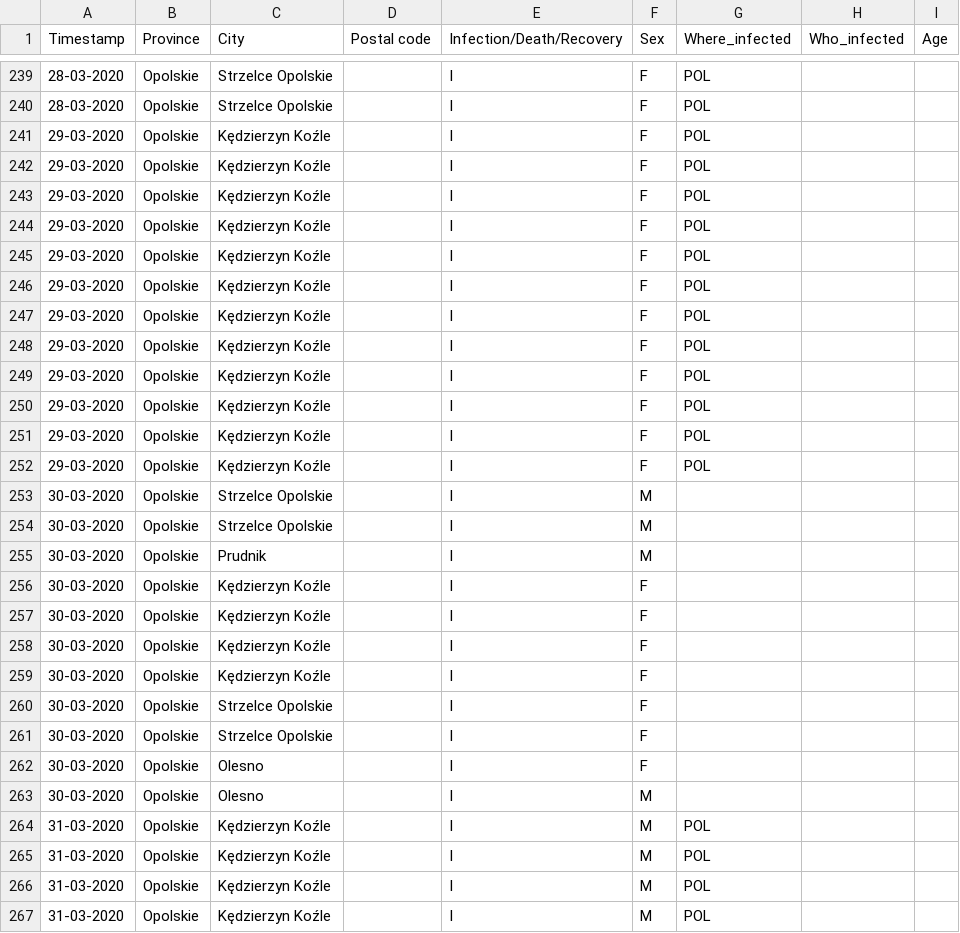
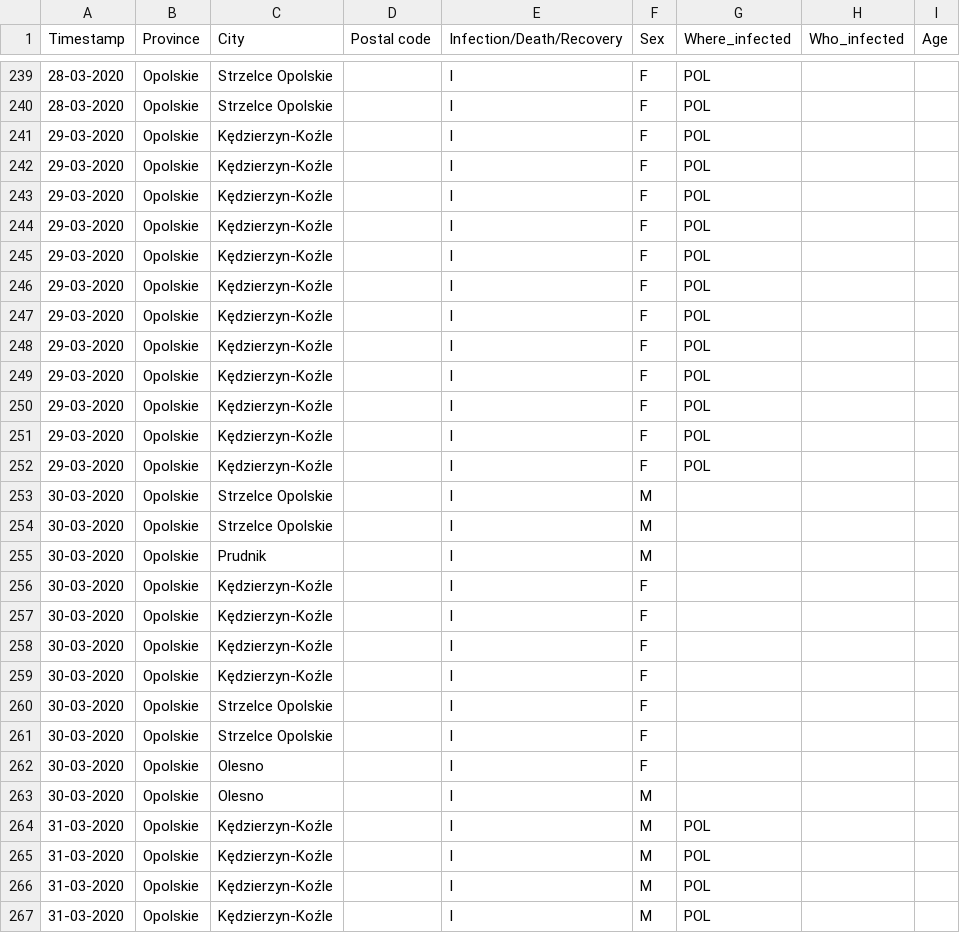
Before and after one commit to dtandev/coronavirus, a CSV file: data/CoronavirusPL - Timeseries.csv, drawn as a sheet; only a part is shown, gaps mark what is left out; the diff covers the shown part only.

Commit message:
Change "Kędzierzyn Koźle" to "Kędzierzyn-Koźle"
Kędzierzyn-Koźle is a correct SIMC name

```diff
--- a/data/CoronavirusPL - Timeseries.csv
+++ b/data/CoronavirusPL - Timeseries.csv
@@ -240,14 +240,14 @@ Timestamp,Province,City,Postal code,Infection/Death/Recovery,Sex,Where_infected,
 28-03-2020,Opolskie,Strzelce Opolskie,,I,F,POL,,
-29-03-2020,Opolskie,Kędzierzyn Koźle,,I,F,POL,,
-29-03-2020,Opolskie,Kędzierzyn Koźle,,I,F,POL,,
-29-03-2020,Opolskie,Kędzierzyn Koźle,,I,F,POL,,
-29-03-2020,Opolskie,Kędzierzyn Koźle,,I,F,POL,,
-29-03-2020,Opolskie,Kędzierzyn Koźle,,I,F,POL,,
-29-03-2020,Opolskie,Kędzierzyn Koźle,,I,F,POL,,
-29-03-2020,Opolskie,Kędzierzyn Koźle,,I,F,POL,,
-29-03-2020,Opolskie,Kędzierzyn Koźle,,I,F,POL,,
-29-03-2020,Opolskie,Kędzierzyn Koźle,,I,F,POL,,
-29-03-2020,Opolskie,Kędzierzyn Koźle,,I,F,POL,,
-29-03-2020,Opolskie,Kędzierzyn Koźle,,I,F,POL,,
-29-03-2020,Opolskie,Kędzierzyn Koźle,,I,F,POL,,
+29-03-2020,Opolskie,Kędzierzyn-Koźle,,I,F,POL,,
+29-03-2020,Opolskie,Kędzierzyn-Koźle,,I,F,POL,,
+29-03-2020,Opolskie,Kędzierzyn-Koźle,,I,F,POL,,
+29-03-2020,Opolskie,Kędzierzyn-Koźle,,I,F,POL,,
+29-03-2020,Opolskie,Kędzierzyn-Koźle,,I,F,POL,,
+29-03-2020,Opolskie,Kędzierzyn-Koźle,,I,F,POL,,
+29-03-2020,Opolskie,Kędzierzyn-Koźle,,I,F,POL,,
+29-03-2020,Opolskie,Kędzierzyn-Koźle,,I,F,POL,,
+29-03-2020,Opolskie,Kędzierzyn-Koźle,,I,F,POL,,
+29-03-2020,Opolskie,Kędzierzyn-Koźle,,I,F,POL,,
+29-03-2020,Opolskie,Kędzierzyn-Koźle,,I,F,POL,,
+29-03-2020,Opolskie,Kędzierzyn-Koźle,,I,F,POL,,
 30-03-2020,Opolskie,Strzelce Opolskie,,I,M,,,
@@ -255,6 +255,6 @@ Timestamp,Province,City,Postal code,Infection/Death/Recovery,Sex,Where_infected,
 30-03-2020,Opolskie,Prudnik,,I,M,,,
-30-03-2020,Opolskie,Kędzierzyn Koźle,,I,F,,,
-30-03-2020,Opolskie,Kędzierzyn Koźle,,I,F,,,
-30-03-2020,Opolskie,Kędzierzyn Koźle,,I,F,,,
-30-03-2020,Opolskie,Kędzierzyn Koźle,,I,F,,,
+30-03-2020,Opolskie,Kędzierzyn-Koźle,,I,F,,,
+30-03-2020,Opolskie,Kędzierzyn-Koźle,,I,F,,,
+30-03-2020,Opolskie,Kędzierzyn-Koźle,,I,F,,,
+30-03-2020,Opolskie,Kędzierzyn-Koźle,,I,F,,,
 30-03-2020,Opolskie,Strzelce Opolskie,,I,F,,,
@@ -263,5 +263,5 @@ Timestamp,Province,City,Postal code,Infection/Death/Recovery,Sex,Where_infected,
 30-03-2020,Opolskie,Olesno,,I,M,,,
-31-03-2020,Opolskie,Kędzierzyn Koźle,,I,M,POL,,
-31-03-2020,Opolskie,Kędzierzyn Koźle,,I,M,POL,,
-31-03-2020,Opolskie,Kędzierzyn Koźle,,I,M,POL,,
-31-03-2020,Opolskie,Kędzierzyn Koźle,,I,M,POL,,
+31-03-2020,Opolskie,Kędzierzyn-Koźle,,I,M,POL,,
+31-03-2020,Opolskie,Kędzierzyn-Koźle,,I,M,POL,,
+31-03-2020,Opolskie,Kędzierzyn-Koźle,,I,M,POL,,
+31-03-2020,Opolskie,Kędzierzyn-Koźle,,I,M,POL,,
```
Also changed, not shown: 19 edited cells elsewhere in this file.
